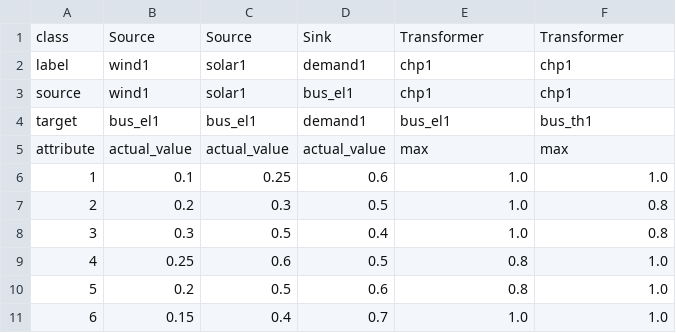
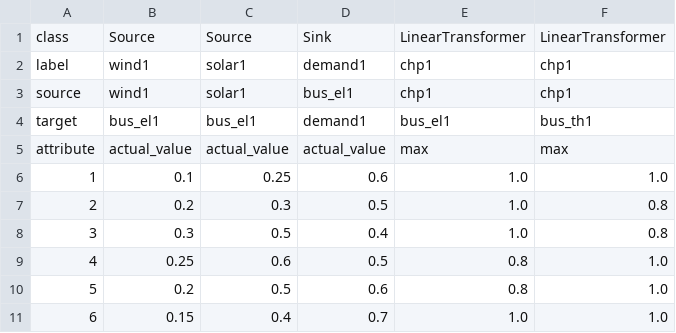
Before and after one commit to oemof/oemof-solph, a CSV file: oemof/solph/nodes_flows_seq.csv, drawn as a sheet.

```diff
--- a/oemof/solph/nodes_flows_seq.csv
+++ b/oemof/solph/nodes_flows_seq.csv
@@ -1,2 +1,2 @@
-class,Source,Source,Sink,Transformer,Transformer
+class,Source,Source,Sink,LinearTransformer,LinearTransformer
 label,wind1,solar1,demand1,chp1,chp1
```
Also changed, not shown: oemof/solph/nodes_flows.csv, 1 other file.
